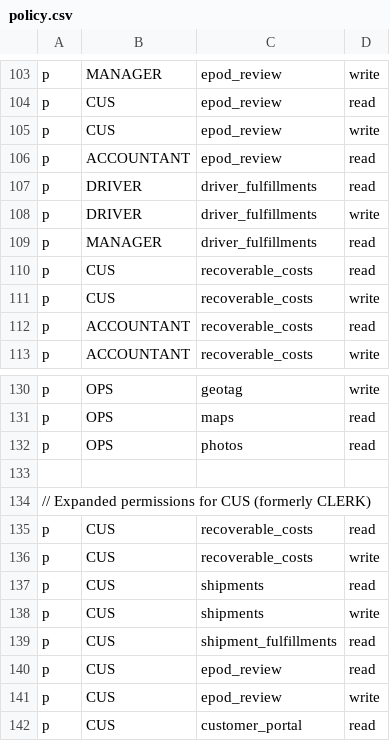
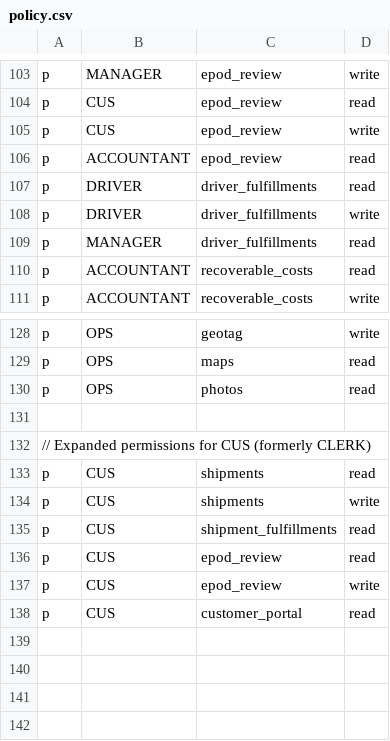
Before and after one commit to 4rankng/silversea, a CSV file: backend/src/casbin/policy.csv, drawn as a sheet; only a part is shown, gaps mark what is left out; the diff names each change by its address in the sheet, - before the commit and + after, or states it on an @@ line.

Commit message:
feat(rbac): remove recoverable-costs from the CUS clerk role + sidebar label cleanup
- policy.csv: drop CUS recoverable_costs read/write (duplicated grants);
  reconciliation stays ACCOUNTANT/MANAGER/OPS. Capability inversion
  pinned in workflow-capabilities.test.ts; nav entry disappears via the
  existing capability gate (no role hard-coding).
- Sidebar per product call: DISPATCHER resources group 'Quản lý Tài
  nguyên' -> 'Quản Lý', items drop the 'Danh mục' prefix; CUS master-data
  group label 'Danh mục' -> 'Quản Lý' (same philosophy); 'Nhà thầu phụ'
  -> 'Nhà thầu' everywhere user-visible.
- searchRegistry + SuppliersView kept in sync.

```diff
--- a/backend/src/casbin/policy.csv
+++ b/backend/src/casbin/policy.csv
-row 110: p | CUS | recoverable_costs | read
-row 111: p | CUS | recoverable_costs | write
-row 135: p | CUS | recoverable_costs | read
-row 136: p | CUS | recoverable_costs | write
```
Also changed, not shown: 4 other files.
